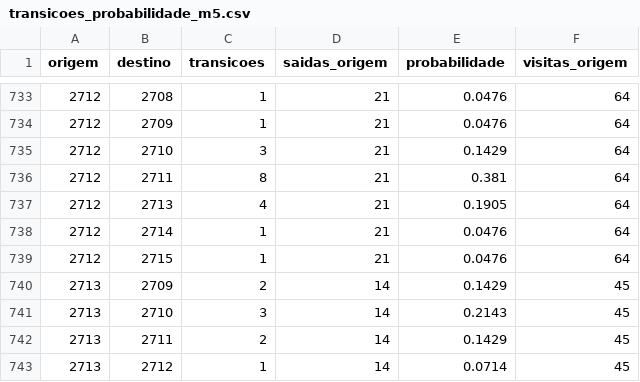
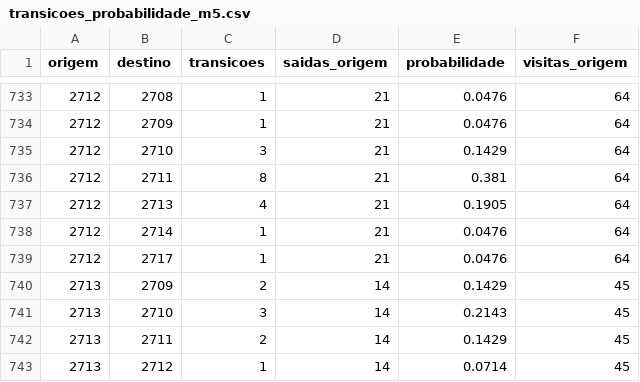
Before and after one commit to loucoparasempre00-ship-it/xauusd-bot-v2-, a CSV file: data/transicoes_probabilidade_m5.csv, drawn as a sheet; only a part is shown, gaps mark what is left out; the diff covers the shown part only.

```diff
--- a/data/transicoes_probabilidade_m5.csv
+++ b/data/transicoes_probabilidade_m5.csv
@@ -738,3 +738,3 @@ origem,destino,transicoes,saidas_origem,probabilidade,visitas_origem
 2712,2714,1,21,0.0476,64
-2712,2715,1,21,0.0476,64
+2712,2717,1,21,0.0476,64
 2713,2709,2,14,0.1429,45
```
Also changed, not shown: 31 edited cells elsewhere in this file, data/estatisticas_regioes_m5.csv, data/eventos_bordas_m5.csv, 15 other files.
